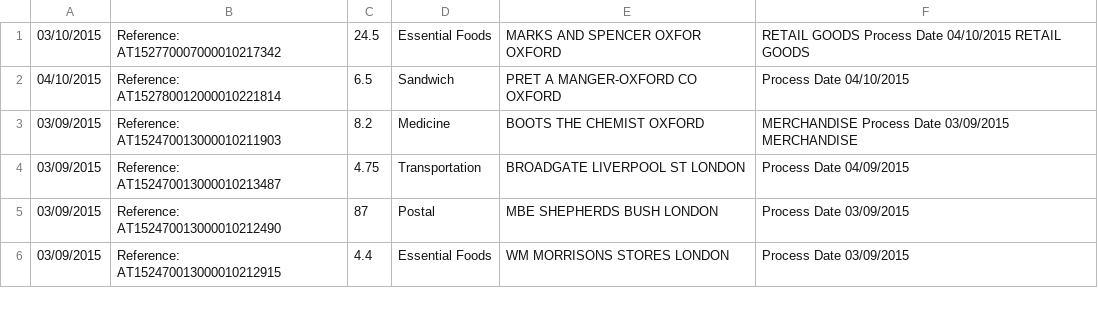
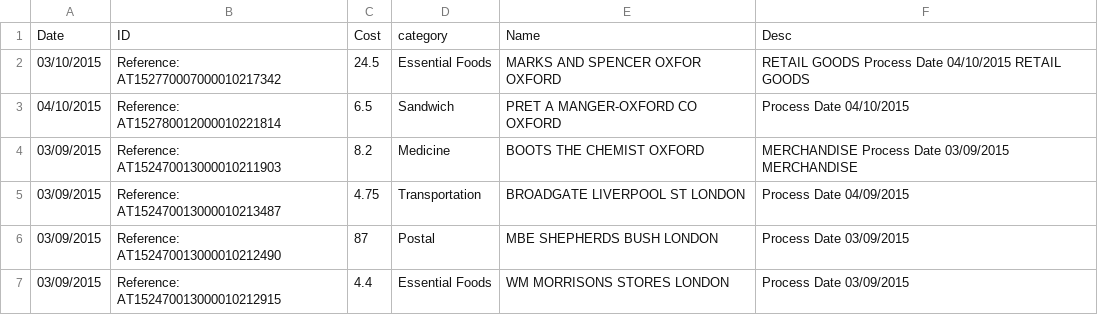
Before and after one commit to anuragr81/research, a CSV file: consumption/engel/ofx.csv, drawn as a sheet; only a part is shown; the diff names each change by its address in the sheet, - before the commit and + after, or states it on an @@ line.

Commit message:
Adding fit_engel.r.

```diff
--- a/consumption/engel/ofx.csv
+++ b/consumption/engel/ofx.csv
+row 1: Date | ID | Cost | category | Name | Desc
```
Also changed, not shown: 1 other file.
